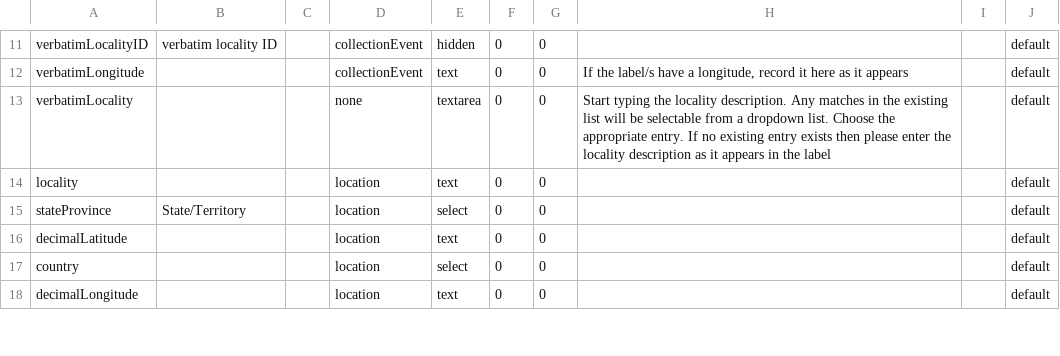
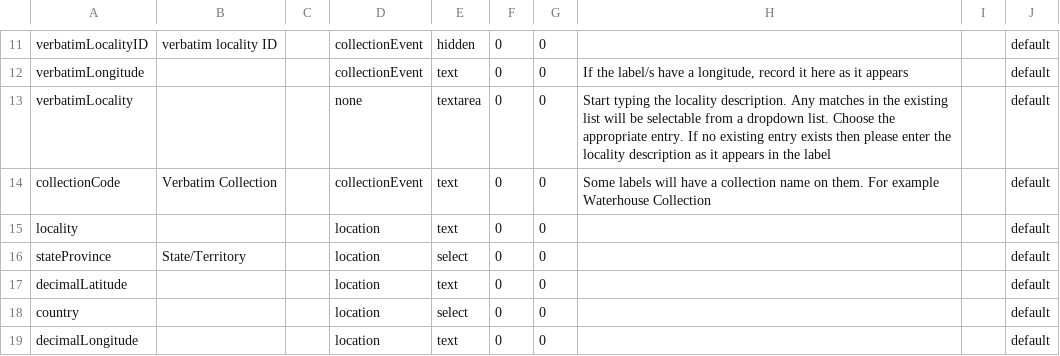
Before and after one commit to AtlasOfLivingAustralia/volunteer-portal, a CSV file: grails-app/conf/resources/defaultFields.csv, drawn as a sheet; only a part is shown, gaps mark what is left out.

```diff
--- a/grails-app/conf/resources/defaultFields.csv
+++ b/grails-app/conf/resources/defaultFields.csv
@@ -13,2 +13,3 @@ verbatimLongitude,,,collectionEvent,text,0,0,"If the label/s have a longitude, r
 verbatimLocality,,,none,textarea,0,0,"Start typing the locality description. Any matches in the existing list will be selectable from a dropdown list. Choose the appropriate entry. If no existing entry exists then please enter the locality description as it appears in the label",,default
+collectionCode,Verbatim Collection,,collectionEvent,text,0,0,"Some labels will have a collection name on them. For example Waterhouse Collection",,default
 locality,,,location,text,0,0,,,default
```
Also changed, not shown: 6 other files.
